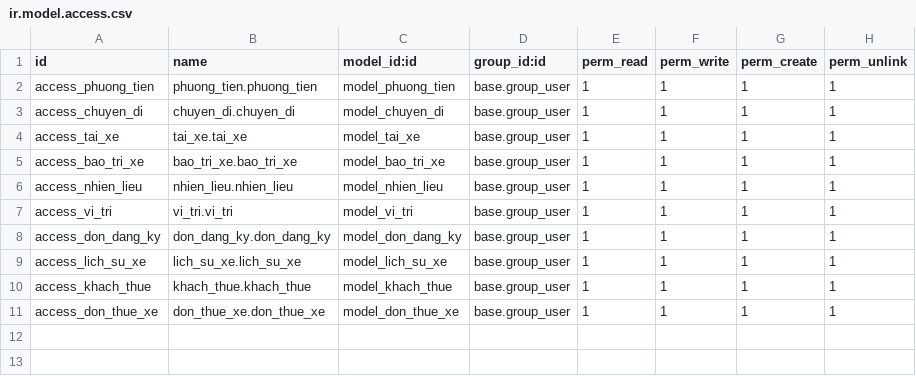
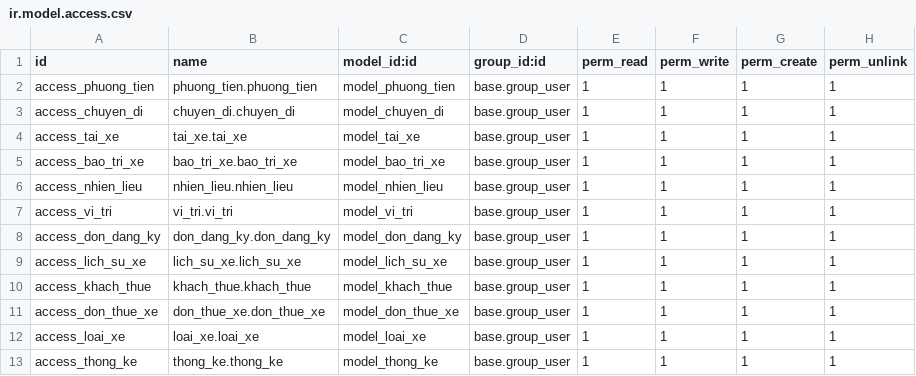
Before and after one commit to luuquyetthang/TTDN-15-05-N12, a CSV file: addons/QL_PT_Giao_Thong/security/ir.model.access.csv, drawn as a sheet; the diff names each change by its address in the sheet, - before the commit and + after, or states it on an @@ line.

```diff
--- a/addons/QL_PT_Giao_Thong/security/ir.model.access.csv
+++ b/addons/QL_PT_Giao_Thong/security/ir.model.access.csv
+row 12: access_loai_xe | loai_xe.loai_xe | model_loai_xe | base.group_user | 1 | 1 | 1 | 1
+row 13: access_thong_ke | thong_ke.thong_ke | model_thong_ke | base.group_user | 1 | 1 | 1 | 1
```
Also changed, not shown: 27 other files.
